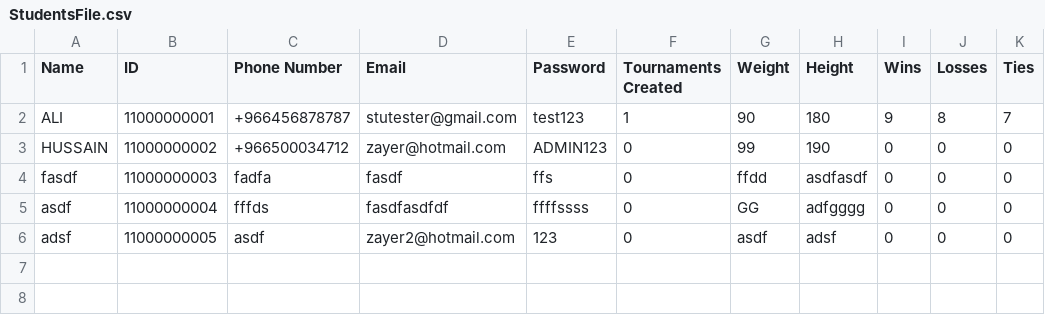
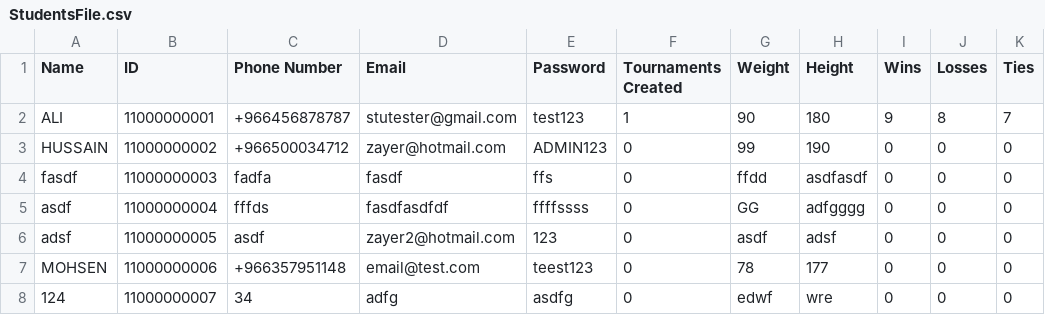
Before and after one commit to MossyVortex/TournamentManager, a CSV file: bin/StudentsFile.csv, drawn as a sheet; the diff names each change by its address in the sheet, - before the commit and + after, or states it on an @@ line.

```diff
--- a/bin/StudentsFile.csv
+++ b/bin/StudentsFile.csv
+row 7: MOHSEN | 11000000006 | +966357951148 | email@test.com | teest123 | 0 | 78 | 177 | 0 | 0 | 0
+row 8: 124 | 11000000007 | 34 | adfg | asdfg | 0 | edwf | wre | 0 | 0 | 0
```
Also changed, not shown: bin/AdminsFile.csv, src/AdminsFile.csv, 5 other files.
